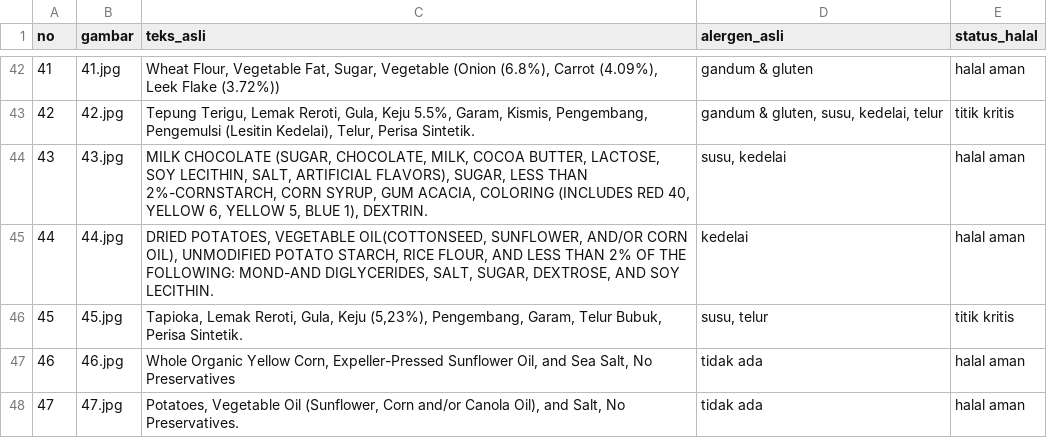
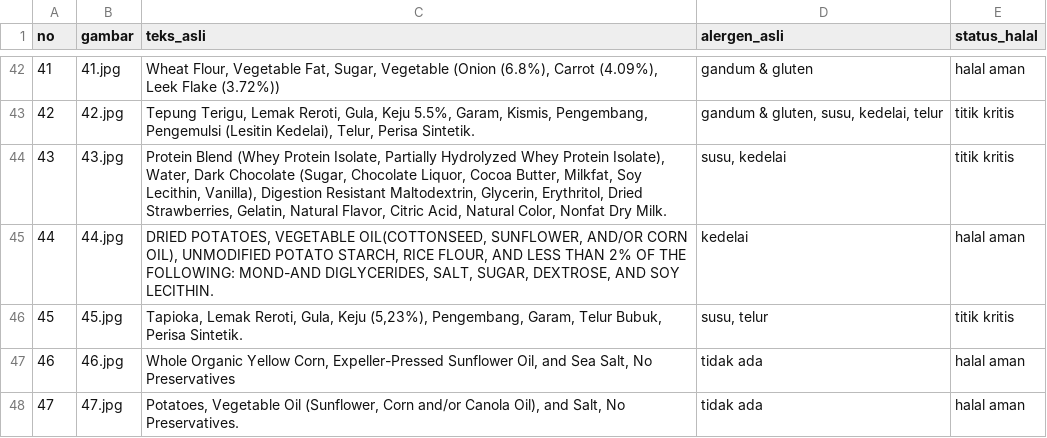
Before and after one commit to deayulianis/coba-skripsi, a CSV file: dataset/ground_truth.csv, drawn as a sheet; only a part is shown, gaps mark what is left out.

Commit message:
Update ground_truth.csv

```diff
--- a/dataset/ground_truth.csv
+++ b/dataset/ground_truth.csv
@@ -43,3 +43,3 @@ no;gambar;teks_asli;alergen_asli;status_halal
 42;42.jpg;Tepung Terigu, Lemak Reroti, Gula, Keju 5.5%, Garam, Kismis, Pengembang, Pengemulsi (Lesitin Kedelai), Telur, Perisa Sintetik.;gandum & gluten, susu, kedelai, telur;titik kritis
-43;43.jpg;MILK CHOCOLATE (SUGAR, CHOCOLATE, MILK, COCOA BUTTER, LACTOSE, SOY LECITHIN, SALT, ARTIFICIAL FLAVORS), SUGAR, LESS THAN 2%-CORNSTARCH, CORN SYRUP, GUM ACACIA, COLORING (INCLUDES RED 40, YELLOW 6, YELLOW 5, BLUE 1), DEXTRIN.;susu, kedelai;halal aman
+43;43.jpg;Protein Blend (Whey Protein Isolate, Partially Hydrolyzed Whey Protein Isolate), Water, Dark Chocolate (Sugar, Chocolate Liquor, Cocoa Butter, Milkfat, Soy Lecithin, Vanilla), Digestion Resistant Maltodextrin, Glycerin, Erythritol, Dried Strawberries, Gelatin, Natural Flavor, Citric Acid, Natural Color, Nonfat Dry Milk.;susu, kedelai;titik kritis
 44;44.jpg;DRIED POTATOES, VEGETABLE OIL(COTTONSEED, SUNFLOWER, AND/OR CORN OIL), UNMODIFIED POTATO STARCH, RICE FLOUR, AND LESS THAN 2% OF THE FOLLOWING: MOND-AND DIGLYCERIDES, SALT, SUGAR, DEXTROSE, AND SOY LECITHIN.;kedelai;halal aman
```
